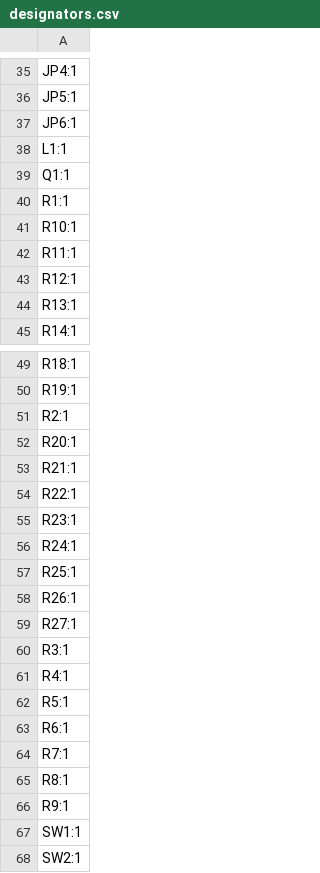
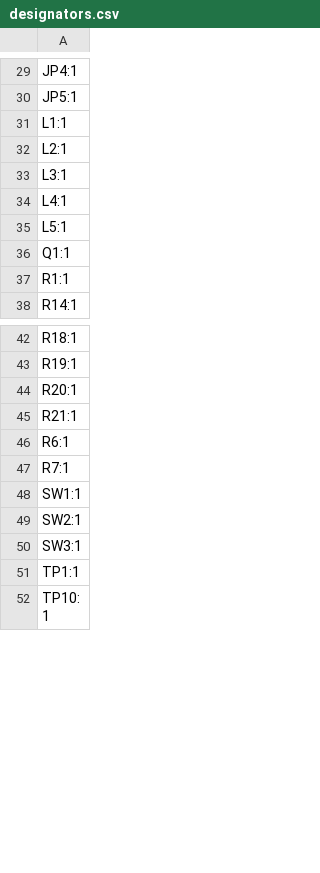
Before and after one commit to xy-kasumi/Spark-pulser, a CSV file: pcb/PULSER-testboard-hv/production/designators.csv, drawn as a sheet; only a part is shown, gaps mark what is left out; the shorter side is filled out with more unchanged rows; the diff covers the shown part only.

```diff
--- a/pcb/PULSER-testboard-hv/production/designators.csv
+++ b/pcb/PULSER-testboard-hv/production/designators.csv
@@ -36,10 +30,9 @@ JP4:1
 JP5:1
-JP6:1
 L1:1
+L2:1
+L3:1
+L4:1
+L5:1
 Q1:1
 R1:1
-R10:1
-R11:1
-R12:1
-R13:1
 R14:1
@@ -50,18 +43,6 @@ R18:1
 R19:1
-R2:1
 R20:1
 R21:1
-R22:1
-R23:1
-R24:1
-R25:1
-R26:1
-R27:1
-R3:1
-R4:1
-R5:1
 R6:1
 R7:1
-R8:1
-R9:1
 SW1:1
```
Also changed, not shown: 5 added rows, 14 removed rows and 1 edited cell elsewhere in this file, pcb/PULSER-testboard-hv/production/bom.csv, pcb/PULSER-testboard-hv/production/positions.csv, 6 other files.
